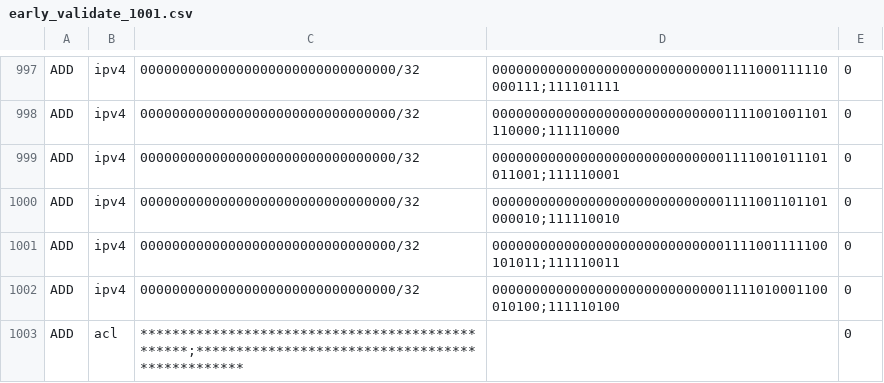
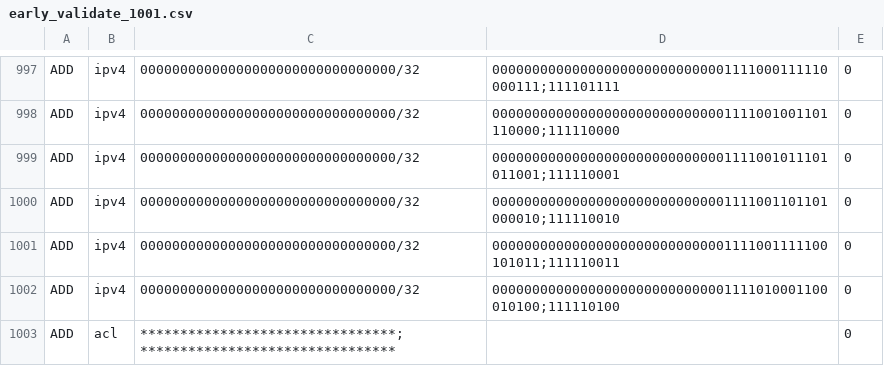
Before and after one commit to utopia-group/matchbox, a CSV file: Pipelines/retargeting/early_validate_1001.csv, drawn as a sheet; only a part is shown, gaps mark what is left out.

Commit message:
Translation from logical.p4 to link_agg.p4

```diff
--- a/Pipelines/retargeting/early_validate_1001.csv
+++ b/Pipelines/retargeting/early_validate_1001.csv
@@ -1002,2 +1002,2 @@ ADD,ipv4,00000000000000000000000000000000/32,00000000000000000000000000000111100
 ADD,ipv4,00000000000000000000000000000000/32,000000000000000000000000000001111010001100010100;111110100,0
-ADD,acl,************************************************;************************************************,,0
+ADD,acl,********************************;********************************,,0
```
Also changed, not shown: 3 other files.
